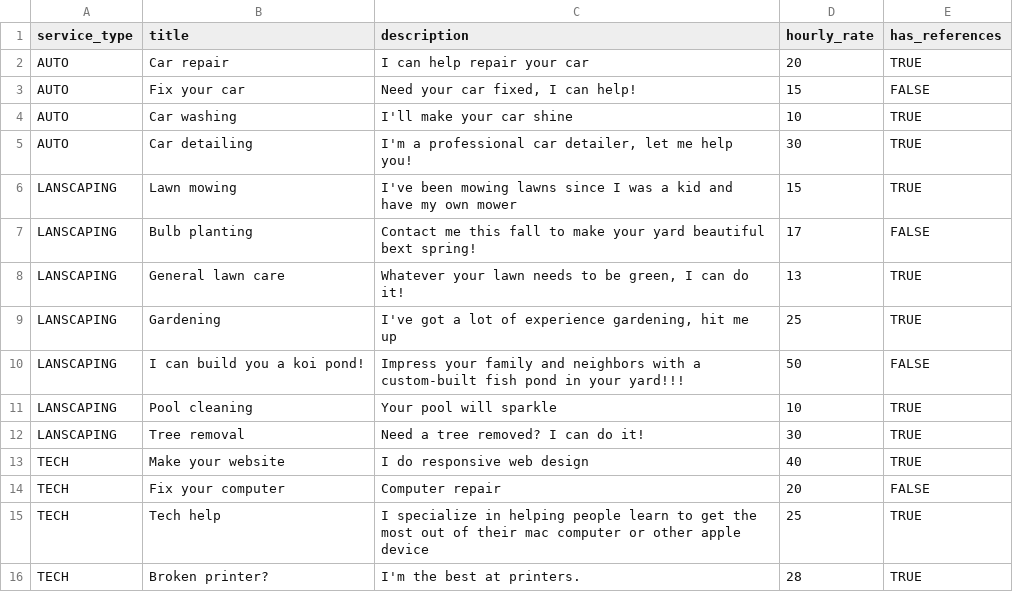
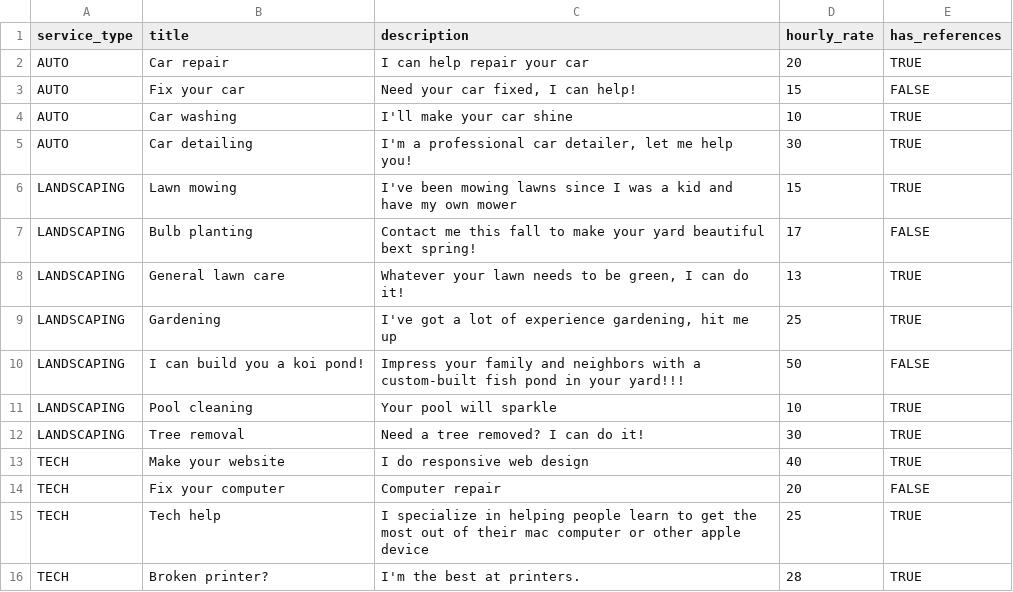
Before and after one commit to rshorey/diamonds-list, a CSV file: listing_sample_data.csv, drawn as a sheet; only a part is shown.

Commit message:
fixed sample data typo

```diff
--- a/listing_sample_data.csv
+++ b/listing_sample_data.csv
@@ -5,9 +5,9 @@ AUTO,Car washing,I'll make your car shine,10,TRUE
 AUTO,Car detailing,"I'm a professional car detailer, let me help you!",30,TRUE
-LANSCAPING,Lawn mowing,I've been mowing lawns since I was a kid and have my own mower,15,TRUE
-LANSCAPING,Bulb planting,Contact me this fall to make your yard beautiful bext spring!,17,FALSE
-LANSCAPING,General lawn care,"Whatever your lawn needs to be green, I can do it!",13,TRUE
-LANSCAPING,Gardening,"I've got a lot of experience gardening, hit me up",25,TRUE
-LANSCAPING,I can build you a koi pond!,Impress your family and neighbors with a custom-built fish pond in your yard!!!,50,FALSE
-LANSCAPING,Pool cleaning,Your pool will sparkle,10,TRUE
-LANSCAPING,Tree removal,Need a tree removed? I can do it!,30,TRUE
+LANDSCAPING,Lawn mowing,I've been mowing lawns since I was a kid and have my own mower,15,TRUE
+LANDSCAPING,Bulb planting,Contact me this fall to make your yard beautiful bext spring!,17,FALSE
+LANDSCAPING,General lawn care,"Whatever your lawn needs to be green, I can do it!",13,TRUE
+LANDSCAPING,Gardening,"I've got a lot of experience gardening, hit me up",25,TRUE
+LANDSCAPING,I can build you a koi pond!,Impress your family and neighbors with a custom-built fish pond in your yard!!!,50,FALSE
+LANDSCAPING,Pool cleaning,Your pool will sparkle,10,TRUE
+LANDSCAPING,Tree removal,Need a tree removed? I can do it!,30,TRUE
 TECH,Make your website,I do responsive web design,40,TRUE
```
